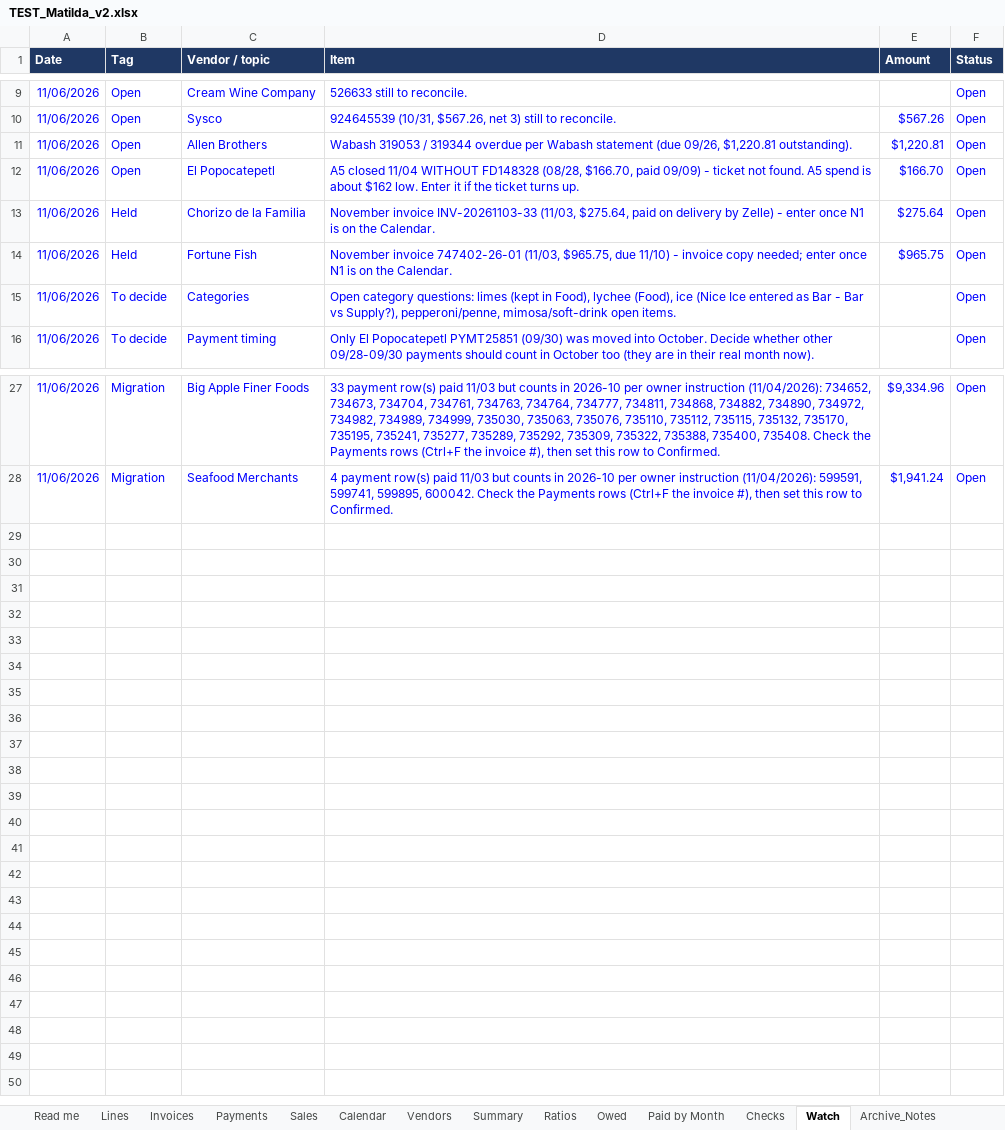
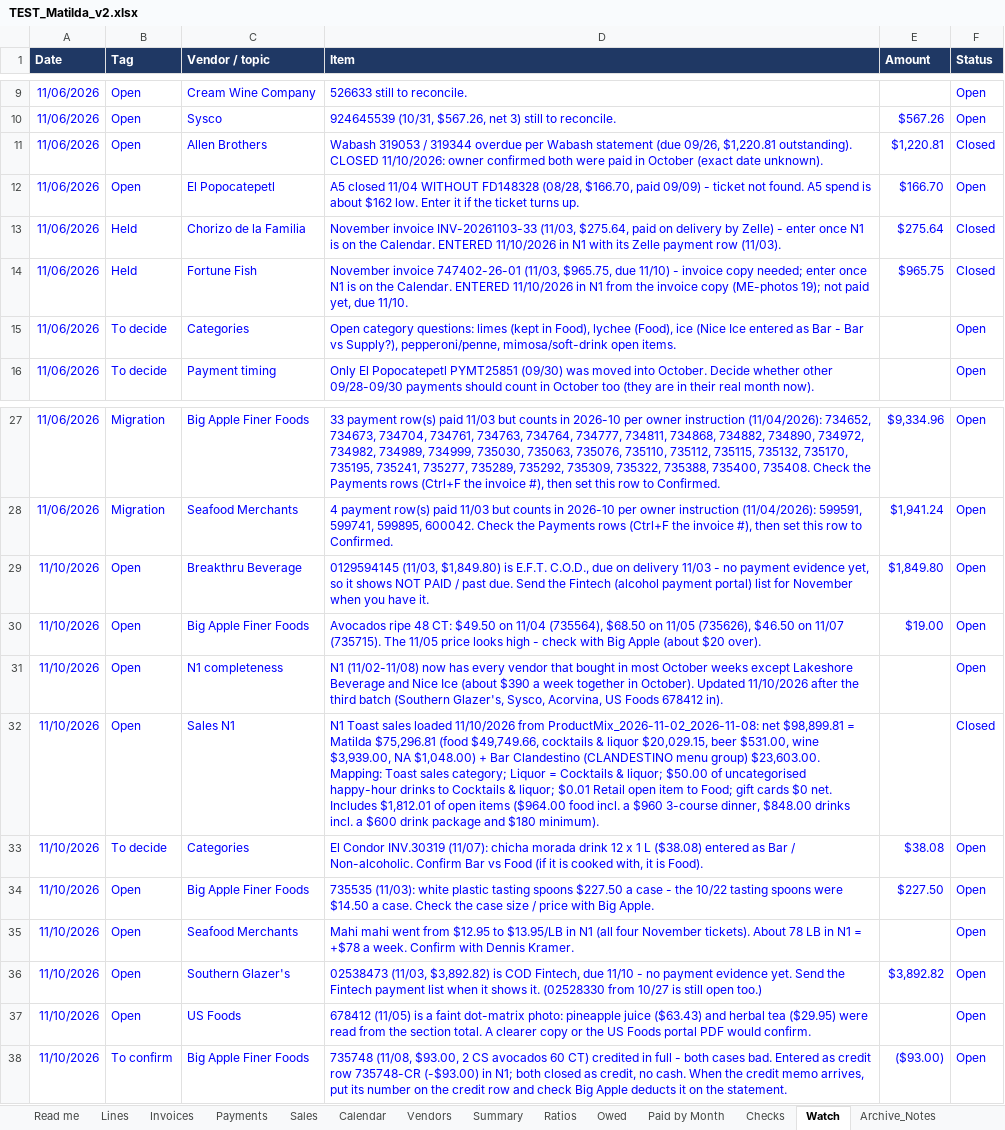
Before and after one commit to ExodoHospitality/Dashboards, an Excel workbook: data/TEST_Matilda_v2.xlsx, sheet Watch, drawn as a sheet; only a part is shown, gaps mark what is left out; values as stored, in another font and other column widths than the file's, no borders; table styles not drawn; the diff names each change by its address in the sheet, - before the commit and + after, or states it on an @@ line.

```diff
--- a/data/TEST_Matilda_v2.xlsx (sheet Watch)
+++ b/data/TEST_Matilda_v2.xlsx (sheet Watch)
-D11 (Item): …$1,220.81 outstanding).
+D11 (Item): …$1,220.81 outstanding). CLOSED 11/10/2026: owner confirmed both were paid in October (exact date unknown).
-F11 (Status): Open
+F11 (Status): Closed
-D13 (Item): …the Calendar.
+D13 (Item): …the Calendar. ENTERED 11/10/2026 in N1 with its Zelle payment row (11/03).
-F13:F14 (Status): Open
+F13:F14 (Status): Closed
-D14 (Item): …the Calendar.
+D14 (Item): …the Calendar. ENTERED 11/10/2026 in N1 from the invoice copy (ME-photos 19); not paid yet, due 11/10.
+row 29: 11/10/2026 | Open | Breakthru Beverage | 0129594145 (11/03, $1,849.80) is E.F.T. C.O.D., due on delivery 11/03 - no payment evidence yet, so it shows NOT PAID / past due. Send the Fintech (alcohol payment portal) list for November when you have it. | $1,849.80 | Open
+row 30: 11/10/2026 | Open | Big Apple Finer Foods | Avocados ripe 48 CT: $49.50 on 11/04 (735564), $68.50 on 11/05 (735626), $46.50 on 11/07 (735715). The 11/05 price looks high - check with Big Apple (about $20 over). | $19.00 | Open
+row 31: 11/10/2026 | Open | N1 completeness | N1 (11/02-11/08) now has every vendor that bought in most October weeks except Lakeshore Beverage and Nice Ice (about $390 a week together in October). Updated 11/10/2026 after the third batch (Southern Glazer's, Sysco, Acorvina, US Foods 678412 in). |  | Open
+row 32: 11/10/2026 | Open | Sales N1 | N1 Toast sales loaded 11/10/2026 from ProductMix_2026-11-02_2026-11-08: net $98,899.81 = Matilda $75,296.81 (food $49,749.66, cocktails & liquor $20,029.15, beer $531.00, wine $3,939.00, NA $1,048.00) + Bar Clandestino (CLANDESTINO menu group) $23,603.00. Mapping: Toast sales category; Liquor = Cocktails & liquor; $50.00 of uncategorised happy-hour drinks to Cocktails & liquor; $0.01 Retail open item to Food; gift cards $0 net. Includes $1,812.01 of open items ($964.00 food incl. a $960 3-course dinner, $848.00 drinks incl. a $600 drink package and $180 minimum). |  | Closed
+row 33: 11/10/2026 | To decide | Categories | El Condor INV.30319 (11/07): chicha morada drink 12 x 1 L ($38.08) entered as Bar / Non-alcoholic. Confirm Bar vs Food (if it is cooked with, it is Food). | $38.08 | Open
+row 34: 11/10/2026 | Open | Big Apple Finer Foods | 735535 (11/03): white plastic tasting spoons $227.50 a case - the 10/22 tasting spoons were $14.50 a case. Check the case size / price with Big Apple. | $227.50 | Open
+row 35: 11/10/2026 | Open | Seafood Merchants | Mahi mahi went from $12.95 to $13.95/LB in N1 (all four November tickets). About 78 LB in N1 = +$78 a week. Confirm with Dennis Kramer. |  | Open
+row 36: 11/10/2026 | Open | Southern Glazer's | 02538473 (11/03, $3,892.82) is COD Fintech, due 11/10 - no payment evidence yet. Send the Fintech payment list when it shows it. (02528330 from 10/27 is still open too.) | $3,892.82 | Open
+row 37: 11/10/2026 | Open | US Foods | 678412 (11/05) is a faint dot-matrix photo: pineapple juice ($63.43) and herbal tea ($29.95) were read from the section total. A clearer copy or the US Foods portal PDF would confirm. |  | Open
+row 38: 11/10/2026 | To confirm | Big Apple Finer Foods | 735748 (11/08, $93.00, 2 CS avocados 60 CT) credited in full - both cases bad. Entered as credit row 735748-CR (-$93.00) in N1; both closed as credit, no cash. When the credit memo arrives, put its number on the credit row and check Big Apple deducts it on the statement. | ($93.00) | Open
```
Also changed, not shown: sheet Lines, sheet Invoices, sheet Summary, sheet Owed, sheet Ratios, sheet Paid by Month, 5 more sheets, formulas that keep their value, data/Exodo_weekly_sales_log.xlsx, data/TEST_Akiro_v2.xlsx, 7 other files.
